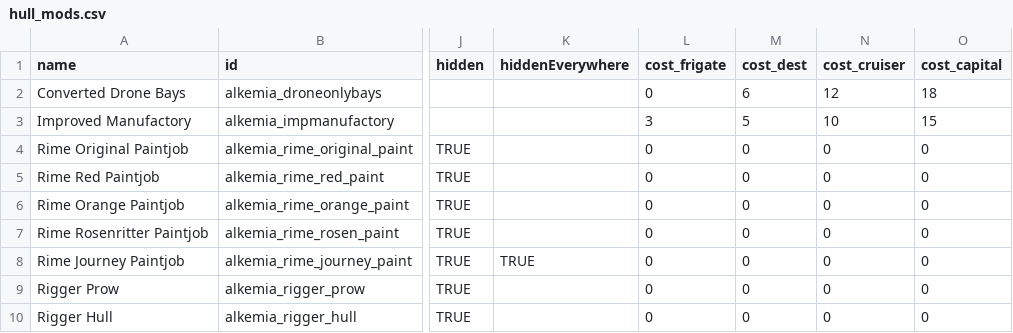
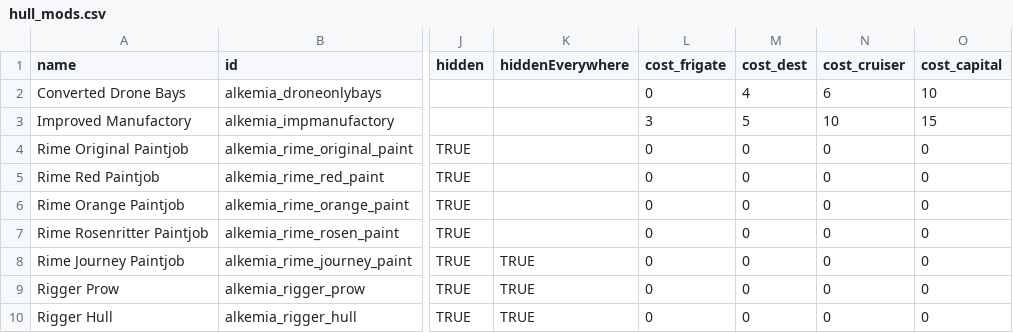
Before and after one commit to AlfredBroda/AlkemiaArmory, a CSV file: data/hullmods/hull_mods.csv, drawn as a sheet; only a part is shown, gaps mark what is left out; the diff names each change by its address in the sheet, - before the commit and + after, or states it on an @@ line.

Commit message:
Cut drone bay cost to make it worthwile

```diff
--- a/data/hullmods/hull_mods.csv
+++ b/data/hullmods/hull_mods.csv
-M2 (cost_dest): 6
+M2 (cost_dest): 4
-N2 (cost_cruiser): 12
+N2 (cost_cruiser): 6
-O2 (cost_capital): 18
+O2 (cost_capital): 10
-K9:K10 (hiddenEverywhere): (empty)
+K9:K10 (hiddenEverywhere): TRUE
```
